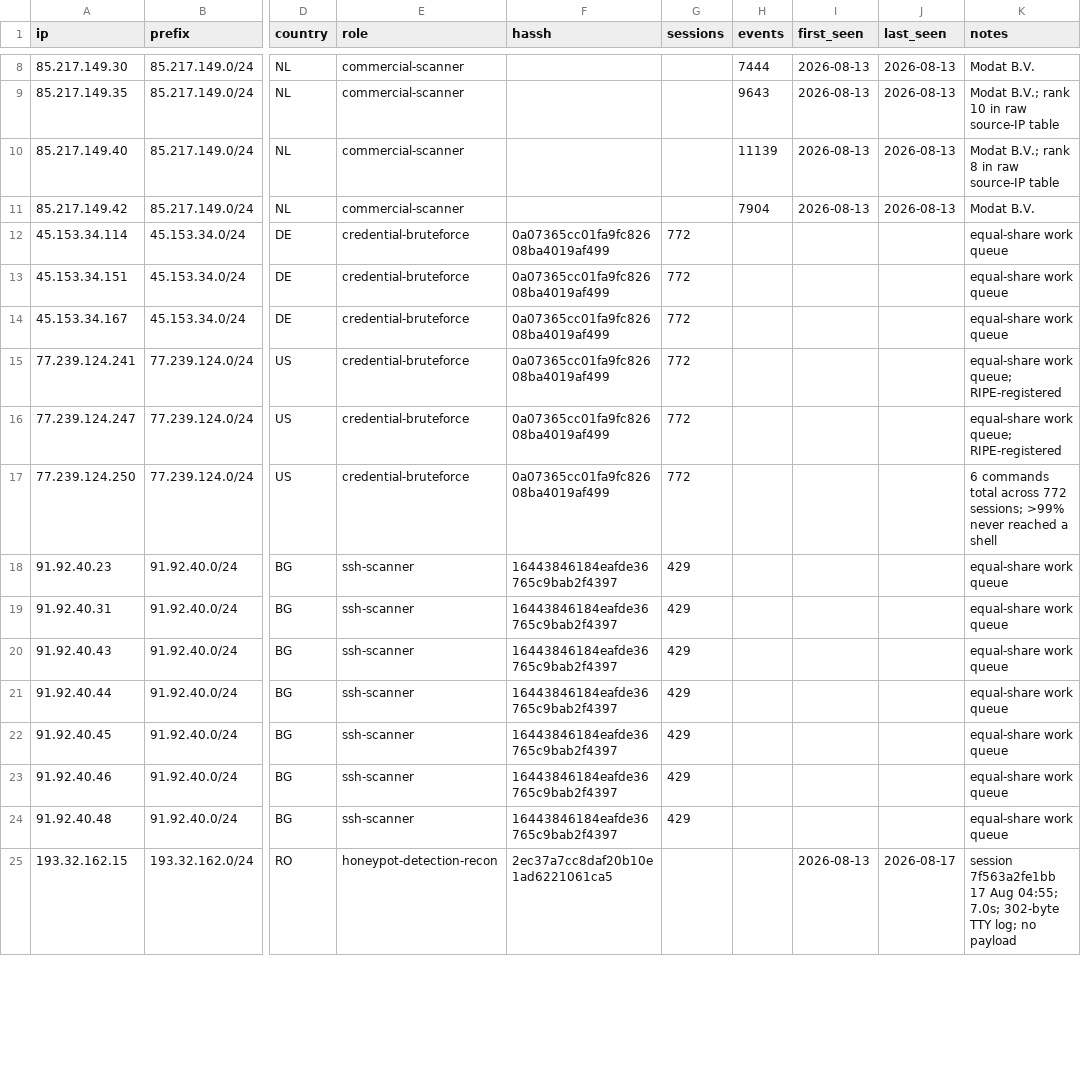
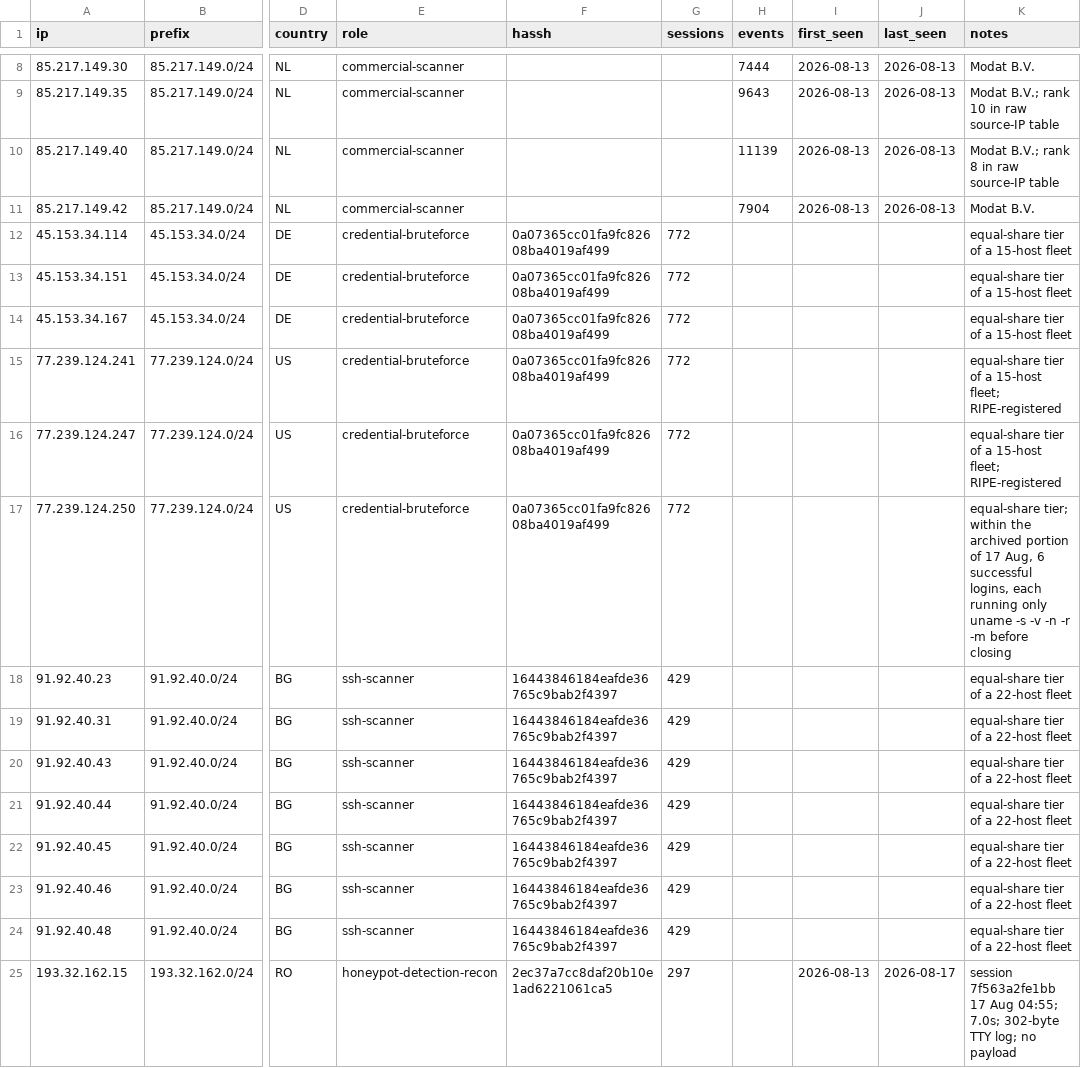
Before and after one commit to katkan746/HoneyPot, a CSV file: indicators/hosts.csv, drawn as a sheet; only a part is shown, gaps mark what is left out; the diff covers the shown part only; the diff names each change by its address in the sheet, - before the commit and + after, or states it on an @@ line.

Commit message:
Update hosts.csv

```diff
--- a/indicators/hosts.csv
+++ b/indicators/hosts.csv
-K12:K14 (notes): equal-share work queue
+K12:K14 (notes): equal-share tier of a 15-host fleet
-K15:K16 (notes): equal-share work queue; RIPE-registered
+K15:K16 (notes): equal-share tier of a 15-host fleet; RIPE-registered
-K17 (notes): 6 commands total across 772 sessions; >99% never reached a shell
+K17 (notes): equal-share tier; within the archived portion of 17 Aug, 6 successful logins, each running only uname -s -v -n -r -m before closing
-K18:K24 (notes): equal-share work queue
+K18:K24 (notes): equal-share tier of a 22-host fleet
-G25 (sessions): (empty)
+G25 (sessions): 297
```
Also changed, not shown: 1 removed row and 22 edited cells elsewhere in this file.
